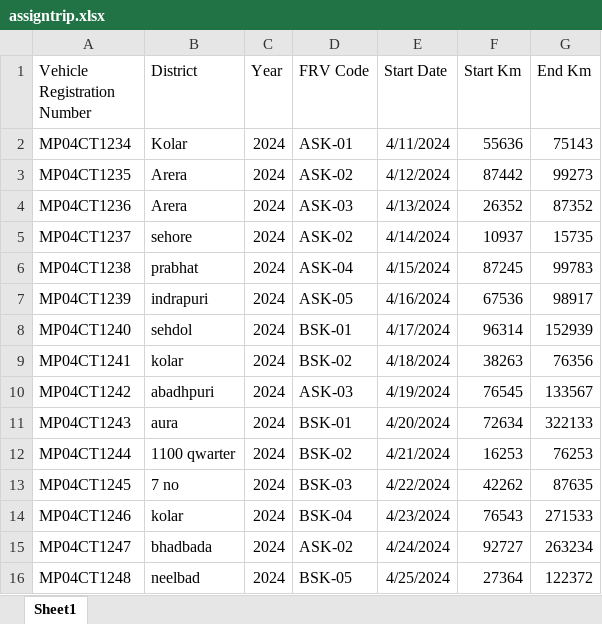
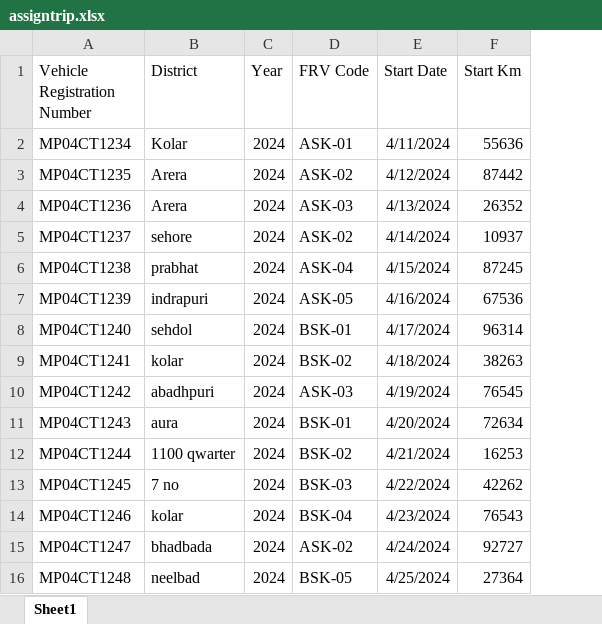
Before and after one commit to Aryan09121/Rentify, an Excel workbook: resources/assigntrip.xlsx, sheet Sheet1, drawn as a sheet; values as stored, in another font and other column widths than the file's, no borders; the diff names each change by its address in the sheet, - before the commit and + after, or states it on an @@ line.

```diff
--- a/resources/assigntrip.xlsx (sheet Sheet1)
+++ b/resources/assigntrip.xlsx (sheet Sheet1)
-column G (End Km), rows 2-16: 75143 | 99273 | 87352 | 15735 | 99783 | 98917 | 152939 | 76356 | 133567 | 322133 | 76253 | 87635 | 271533 | 263234 | 122372
```
Also changed, not shown: 4 other files.
